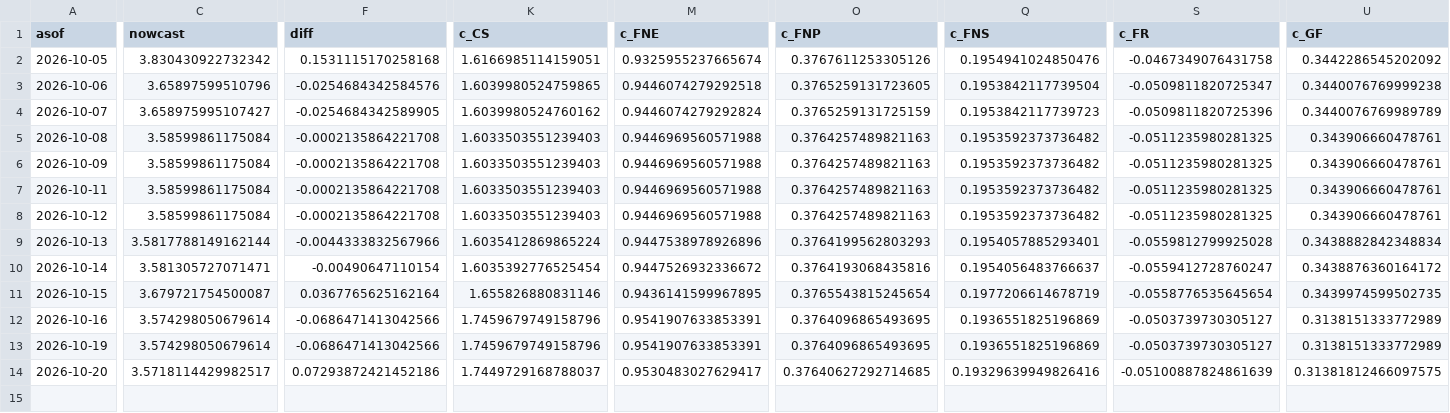
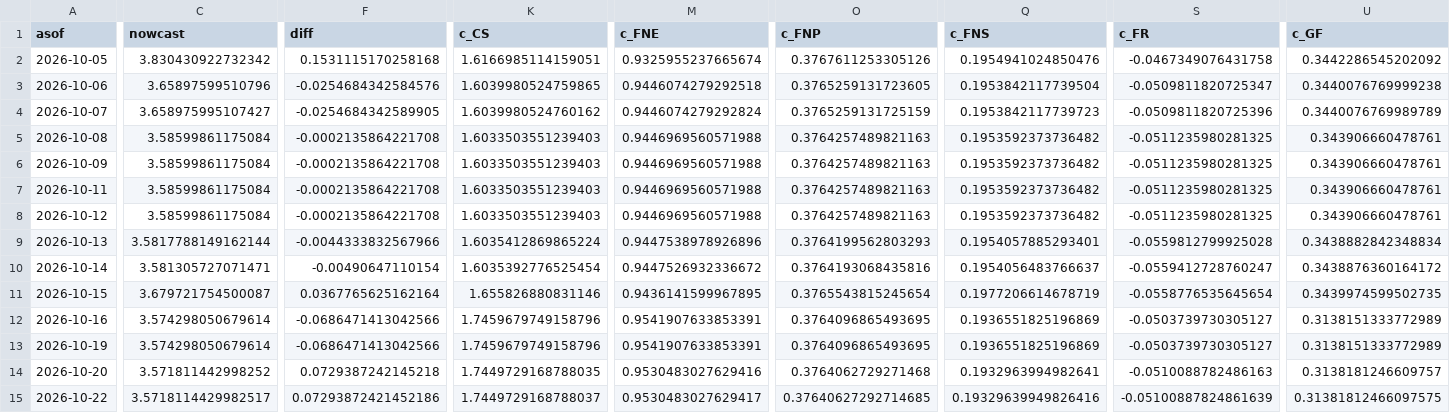
Before and after one commit to michaeltkiley/gdpnow-replication, a CSV file: docs/data/history.csv, drawn as a sheet; only a part is shown, gaps mark what is left out; rows hold the shown columns only; the diff covers the shown part only; the diff names each change by its address in the sheet, - before the commit and + after, or states it on an @@ line.

```diff
--- a/docs/data/history.csv
+++ b/docs/data/history.csv
-C14 (nowcast): 3.5718114429982517
+C14 (nowcast): 3.571811442998252
-F14 (diff): 0.07293872421452186
+F14 (diff): 0.0729387242145218
-K14 (c_CS): 1.7449729168788037
+K14 (c_CS): 1.7449729168788035
-M14 (c_FNE): 0.9530483027629417
+M14 (c_FNE): 0.9530483027629416
-O14 (c_FNP): 0.37640627292714685
+O14 (c_FNP): 0.3764062729271468
-Q14 (c_FNS): 0.19329639949826416
+Q14 (c_FNS): 0.1932963994982641
-S14 (c_FR): -0.05100887824861639
+S14 (c_FR): -0.0510088782486163
-U14 (c_GF): 0.31381812466097575
+U14 (c_GF): 0.3138181246609757
+row 15: 2026-10-22 | 3.5718114429982517 | 0.07293872421452186 | 1.7449729168788037 | 0.9530483027629417 | 0.37640627292714685 | 0.19329639949826416 | -0.05100887824861639 | 0.31381812466097575
```
Also changed, not shown: 11 edited cells elsewhere in this file, docs/data/next/history.csv, 4 other files.
